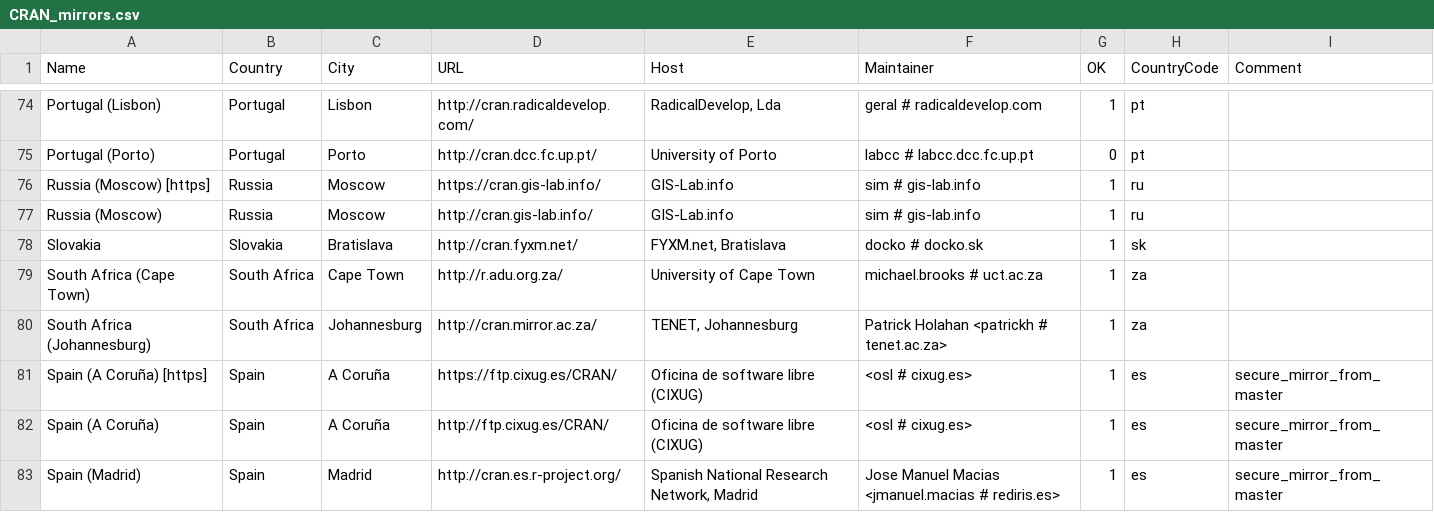
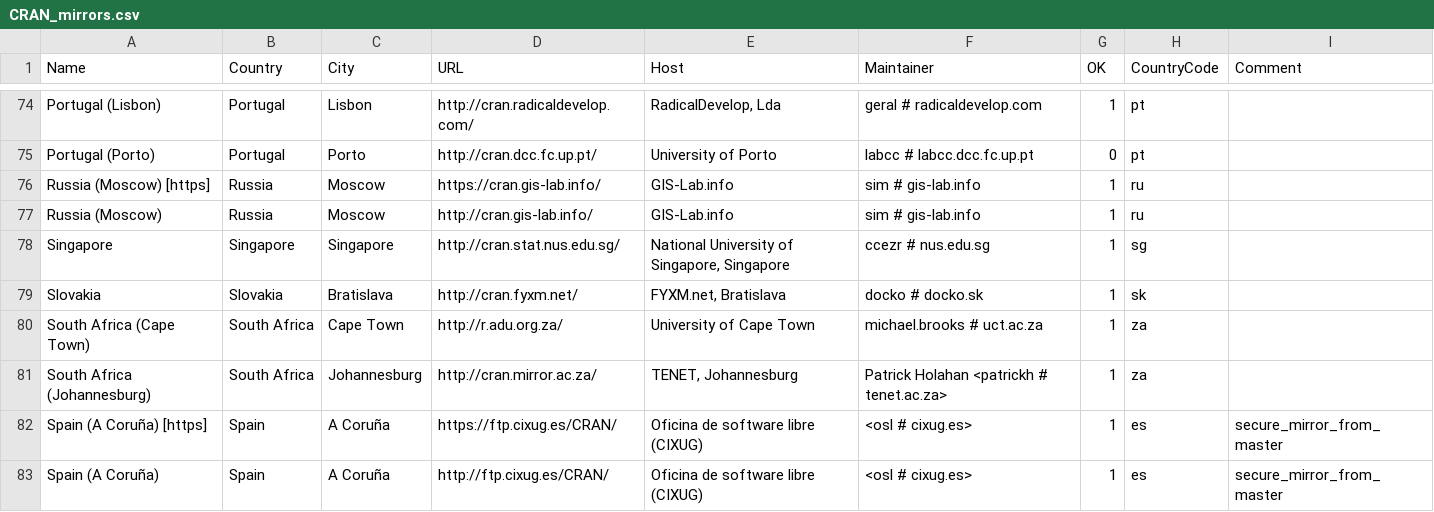
Before and after one commit to wch/r-source, a CSV file: doc/CRAN_mirrors.csv, drawn as a sheet; only a part is shown, gaps mark what is left out; the shorter side is filled out with more unchanged rows; the diff names each change by its address in the sheet, - before the commit and + after, or states it on an @@ line.

Commit message:
Updated.
git-svn-id: https://svn.r-project.org/R/trunk@69601 00db46b3-68df-0310-9c12-caf00c1e9a41

```diff
--- a/doc/CRAN_mirrors.csv
+++ b/doc/CRAN_mirrors.csv
+row 78: Singapore | Singapore | Singapore | http://cran.stat.nus.edu.sg/ | National University of Singapore, Singapore | ccezr # nus.edu.sg | 1 | sg
```
